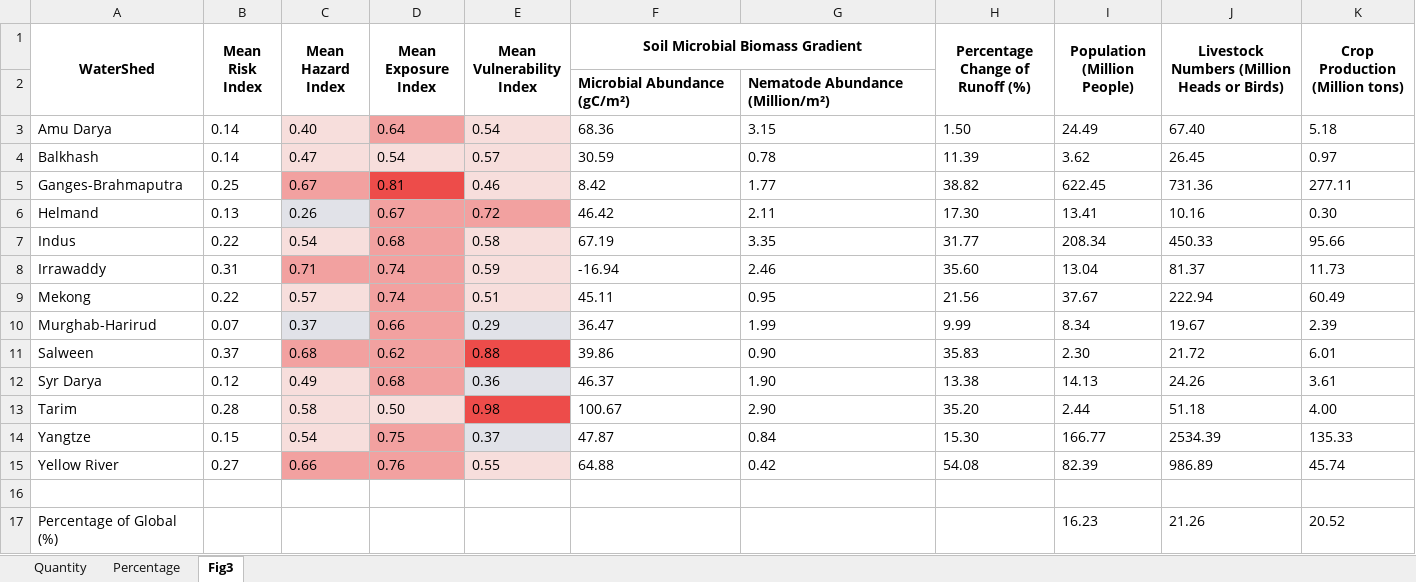
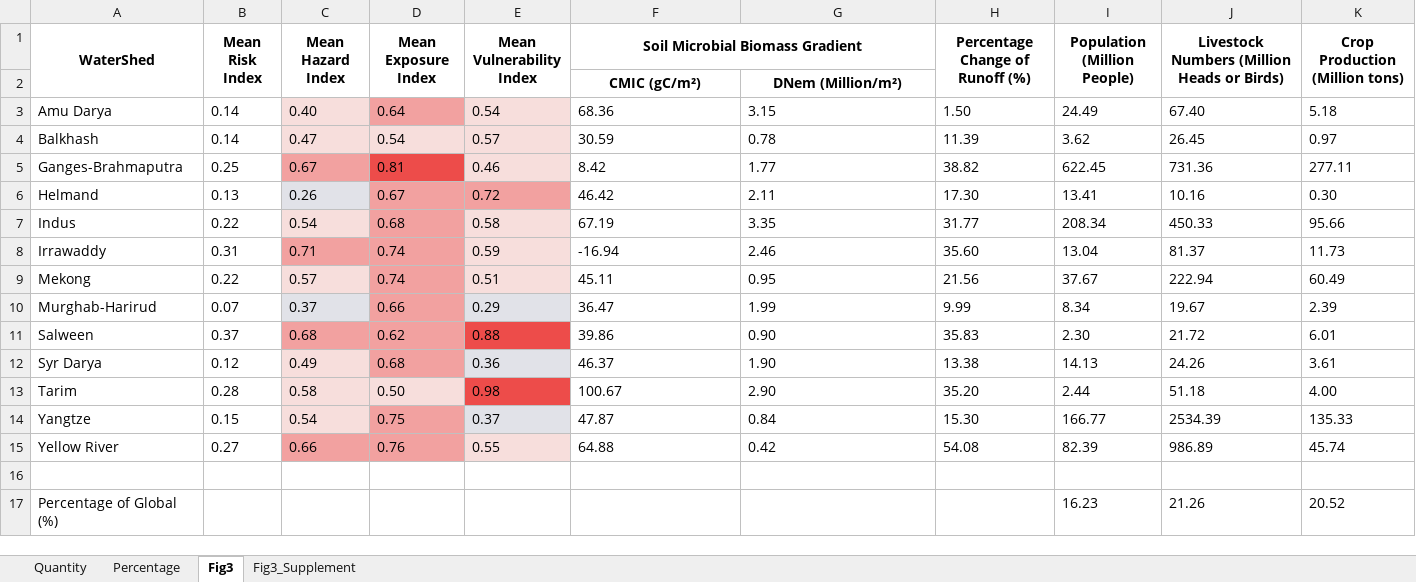
Before and after one commit to sdKevin/Program, an Excel workbook: 6_DrawFigure/Fig3_OutputTable/ImplicationResearch.xlsx, sheet Fig3, drawn as a sheet; values as stored, in another font and other column widths than the file's, no borders; removed rows and columns are numbered as before the commit, all else as after; the diff names each change by its address in the sheet, - before the commit and + after, or states it on an @@ line.

```diff
--- a/6_DrawFigure/Fig3_OutputTable/ImplicationResearch.xlsx (sheet Fig3)
+++ b/6_DrawFigure/Fig3_OutputTable/ImplicationResearch.xlsx (sheet Fig3)
+sheet tab: Fig3_Supplement
-row 2:  |  |  |  |  | Microbial Abundance (gC/m²) | Nematode Abundance (Million/m²)
+row 2:  |  |  |  |  | CMIC (gC/m²) | DNem (Million/m²)
```
Also changed, not shown: 3 other files.
